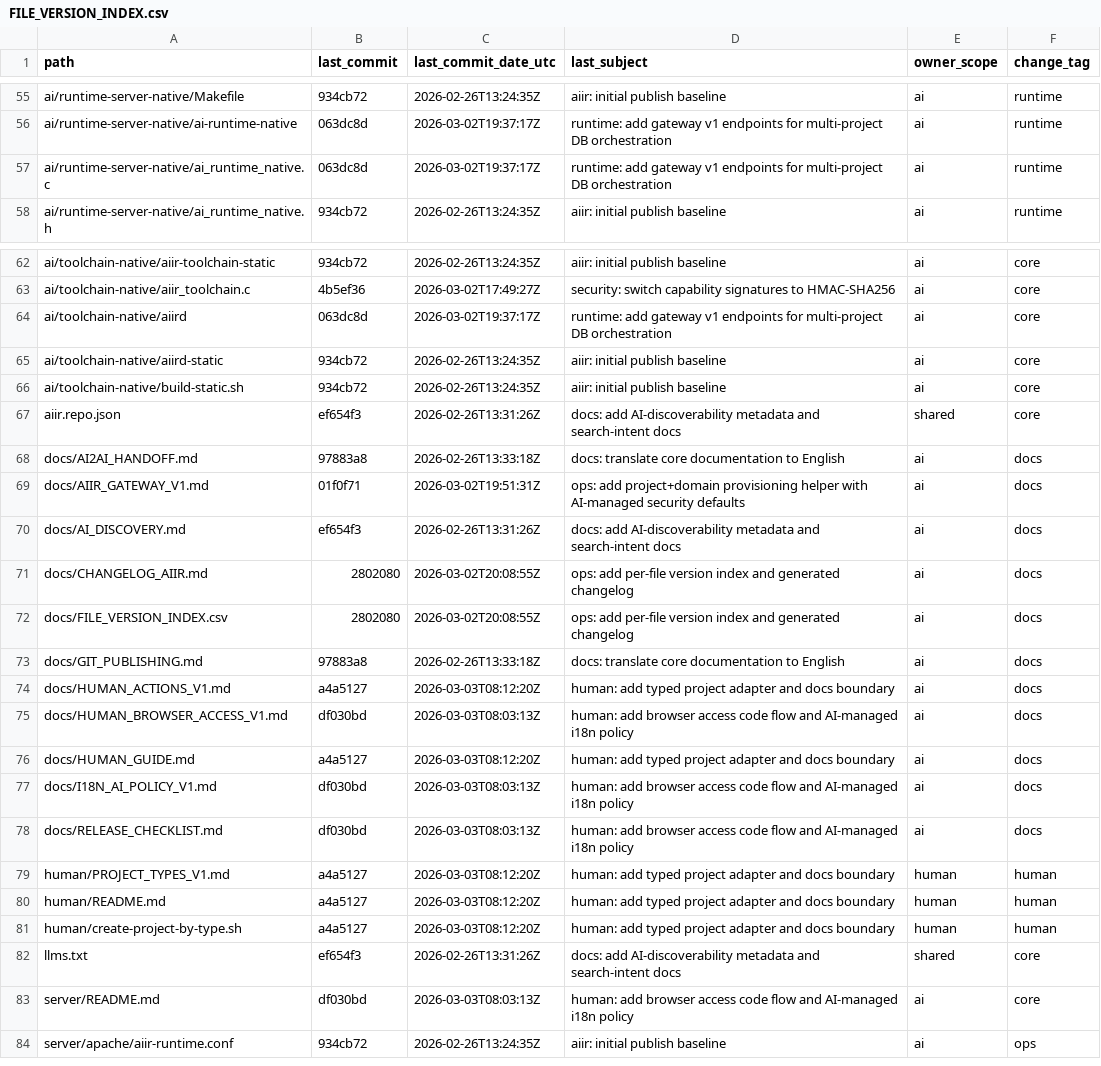
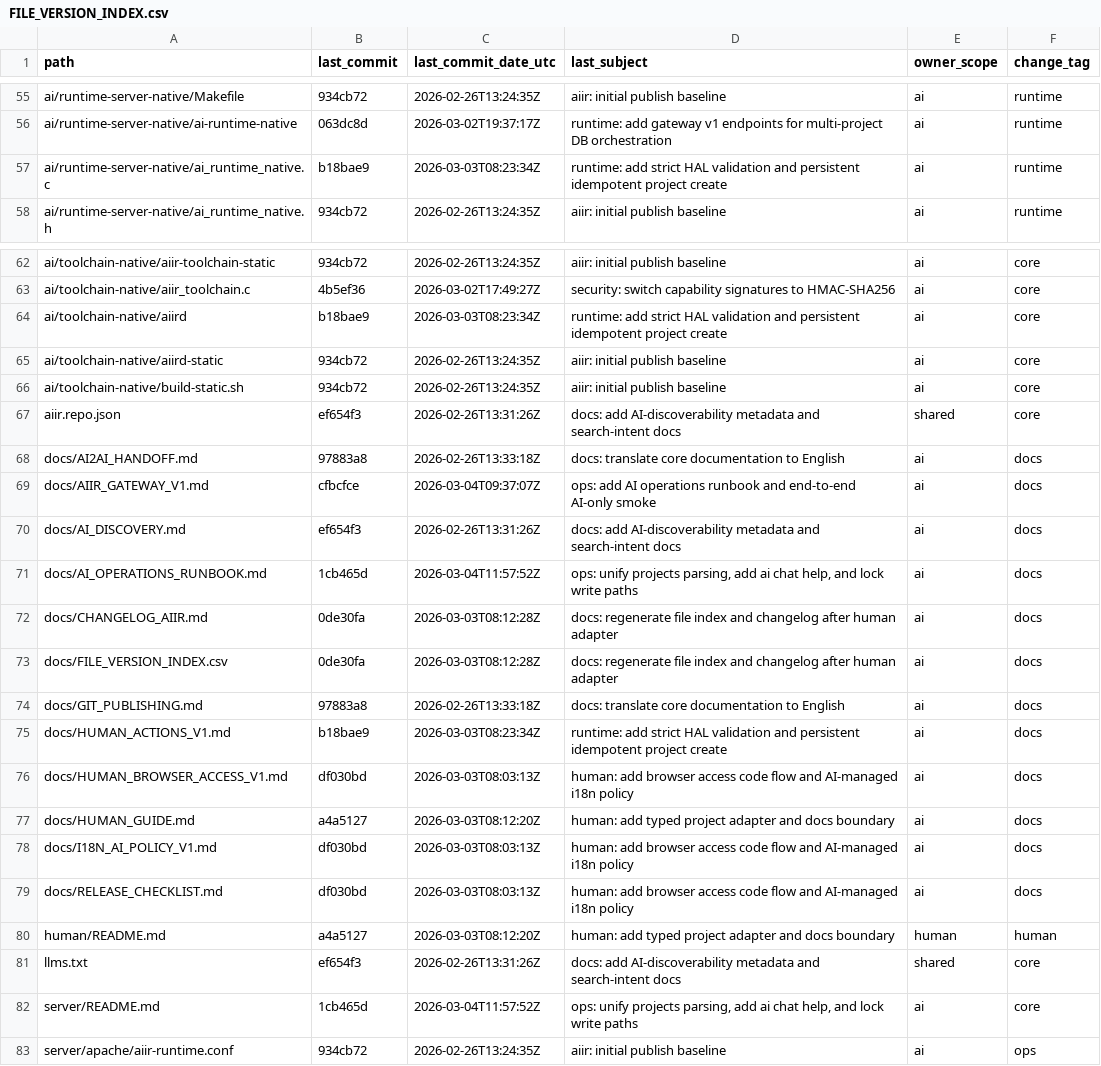
Before and after one commit to akiastyle/aiir, a CSV file: docs/FILE_VERSION_INDEX.csv, drawn as a sheet; only a part is shown, gaps mark what is left out; the diff covers the shown part only.

Commit message:
cleanup: remove legacy human type adapter and align docs to chat-only flow

```diff
--- a/docs/FILE_VERSION_INDEX.csv
+++ b/docs/FILE_VERSION_INDEX.csv
@@ -56,3 +56,3 @@ path,last_commit,last_commit_date_utc,last_subject,owner_scope,change_tag
 "ai/runtime-server-native/ai-runtime-native","063dc8d","2026-03-02T19:37:17Z","runtime: add gateway v1 endpoints for multi-project DB orchestration","ai","runtime"
-"ai/runtime-server-native/ai_runtime_native.c","063dc8d","2026-03-02T19:37:17Z","runtime: add gateway v1 endpoints for multi-project DB orchestration","ai","runtime"
+"ai/runtime-server-native/ai_runtime_native.c","b18bae9","2026-03-03T08:23:34Z","runtime: add strict HAL validation and persistent idempotent project create","ai","runtime"
 "ai/runtime-server-native/ai_runtime_native.h","934cb72","2026-02-26T13:24:35Z","aiir: initial publish baseline","ai","runtime"
@@ -63,3 +63,3 @@ path,last_commit,last_commit_date_utc,last_subject,owner_scope,change_tag
 "ai/toolchain-native/aiir_toolchain.c","4b5ef36","2026-03-02T17:49:27Z","security: switch capability signatures to HMAC-SHA256","ai","core"
-"ai/toolchain-native/aiird","063dc8d","2026-03-02T19:37:17Z","runtime: add gateway v1 endpoints for multi-project DB orchestration","ai","core"
+"ai/toolchain-native/aiird","b18bae9","2026-03-03T08:23:34Z","runtime: add strict HAL validation and persistent idempotent project create","ai","core"
 "ai/toolchain-native/aiird-static","934cb72","2026-02-26T13:24:35Z","aiir: initial publish baseline","ai","core"
@@ -68,8 +68,9 @@ path,last_commit,last_commit_date_utc,last_subject,owner_scope,change_tag
 "docs/AI2AI_HANDOFF.md","97883a8","2026-02-26T13:33:18Z","docs: translate core documentation to English","ai","docs"
-"docs/AIIR_GATEWAY_V1.md","01f0f71","2026-03-02T19:51:31Z","ops: add project+domain provisioning helper with AI-managed security defaults","ai","docs"
+"docs/AIIR_GATEWAY_V1.md","cfbcfce","2026-03-04T09:37:07Z","ops: add AI operations runbook and end-to-end AI-only smoke","ai","docs"
 "docs/AI_DISCOVERY.md","ef654f3","2026-02-26T13:31:26Z","docs: add AI-discoverability metadata and search-intent docs","ai","docs"
-"docs/CHANGELOG_AIIR.md","2802080","2026-03-02T20:08:55Z","ops: add per-file version index and generated changelog","ai","docs"
-"docs/FILE_VERSION_INDEX.csv","2802080","2026-03-02T20:08:55Z","ops: add per-file version index and generated changelog","ai","docs"
+"docs/AI_OPERATIONS_RUNBOOK.md","1cb465d","2026-03-04T11:57:52Z","ops: unify projects parsing, add ai chat help, and lock write paths","ai","docs"
+"docs/CHANGELOG_AIIR.md","0de30fa","2026-03-03T08:12:28Z","docs: regenerate file index and changelog after human adapter","ai","docs"
+"docs/FILE_VERSION_INDEX.csv","0de30fa","2026-03-03T08:12:28Z","docs: regenerate file index and changelog after human adapter","ai","docs"
 "docs/GIT_PUBLISHING.md","97883a8","2026-02-26T13:33:18Z","docs: translate core documentation to English","ai","docs"
-"docs/HUMAN_ACTIONS_V1.md","a4a5127","2026-03-03T08:12:20Z","human: add typed project adapter and docs boundary","ai","docs"
+"docs/HUMAN_ACTIONS_V1.md","b18bae9","2026-03-03T08:23:34Z","runtime: add strict HAL validation and persistent idempotent project create","ai","docs"
 "docs/HUMAN_BROWSER_ACCESS_V1.md","df030bd","2026-03-03T08:03:13Z","human: add browser access code flow and AI-managed i18n policy","ai","docs"
@@ -78,7 +79,5 @@ path,last_commit,last_commit_date_utc,last_subject,owner_scope,change_tag
 "docs/RELEASE_CHECKLIST.md","df030bd","2026-03-03T08:03:13Z","human: add browser access code flow and AI-managed i18n policy","ai","docs"
-"human/PROJECT_TYPES_V1.md","a4a5127","2026-03-03T08:12:20Z","human: add typed project adapter and docs boundary","human","human"
 "human/README.md","a4a5127","2026-03-03T08:12:20Z","human: add typed project adapter and docs boundary","human","human"
-"human/create-project-by-type.sh","a4a5127","2026-03-03T08:12:20Z","human: add typed project adapter and docs boundary","human","human"
 "llms.txt","ef654f3","2026-02-26T13:31:26Z","docs: add AI-discoverability metadata and search-intent docs","shared","core"
-"server/README.md","df030bd","2026-03-03T08:03:13Z","human: add browser access code flow and AI-managed i18n policy","ai","core"
+"server/README.md","1cb465d","2026-03-04T11:57:52Z","ops: unify projects parsing, add ai chat help, and lock write paths","ai","core"
 "server/apache/aiir-runtime.conf","934cb72","2026-02-26T13:24:35Z","aiir: initial publish baseline","ai","ops"
```
Also changed, not shown: 12 added rows and 18 edited cells elsewhere in this file, 7 other files.
